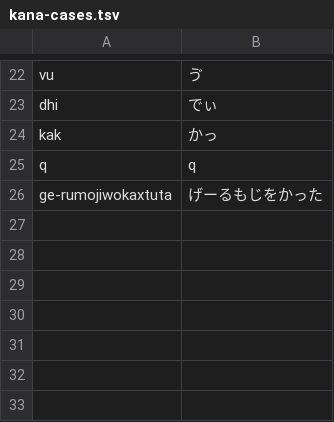
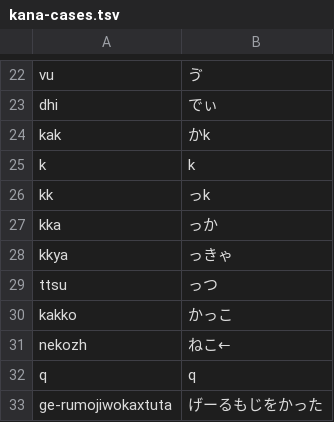
Before and after one commit to Warashi/sekken, a TSV file: sekken-rs/core/kana-cases.tsv, drawn as a sheet; only a part is shown, gaps mark what is left out.

```diff
--- a/sekken-rs/core/kana-cases.tsv
+++ b/sekken-rs/core/kana-cases.tsv
@@ -23,3 +23,10 @@ vu	ゔ
 dhi	でぃ
-kak	かっ
+kak	かk
+k	k
+kk	っk
+kka	っか
+kkya	っきゃ
+ttsu	っつ
+kakko	かっこ
+nekozh	ねこ←
 q	q
```
Also changed, not shown: sekken-rs/core/input-cases.tsv, sekken-rs/core/kana-table.tsv, 8 other files.
